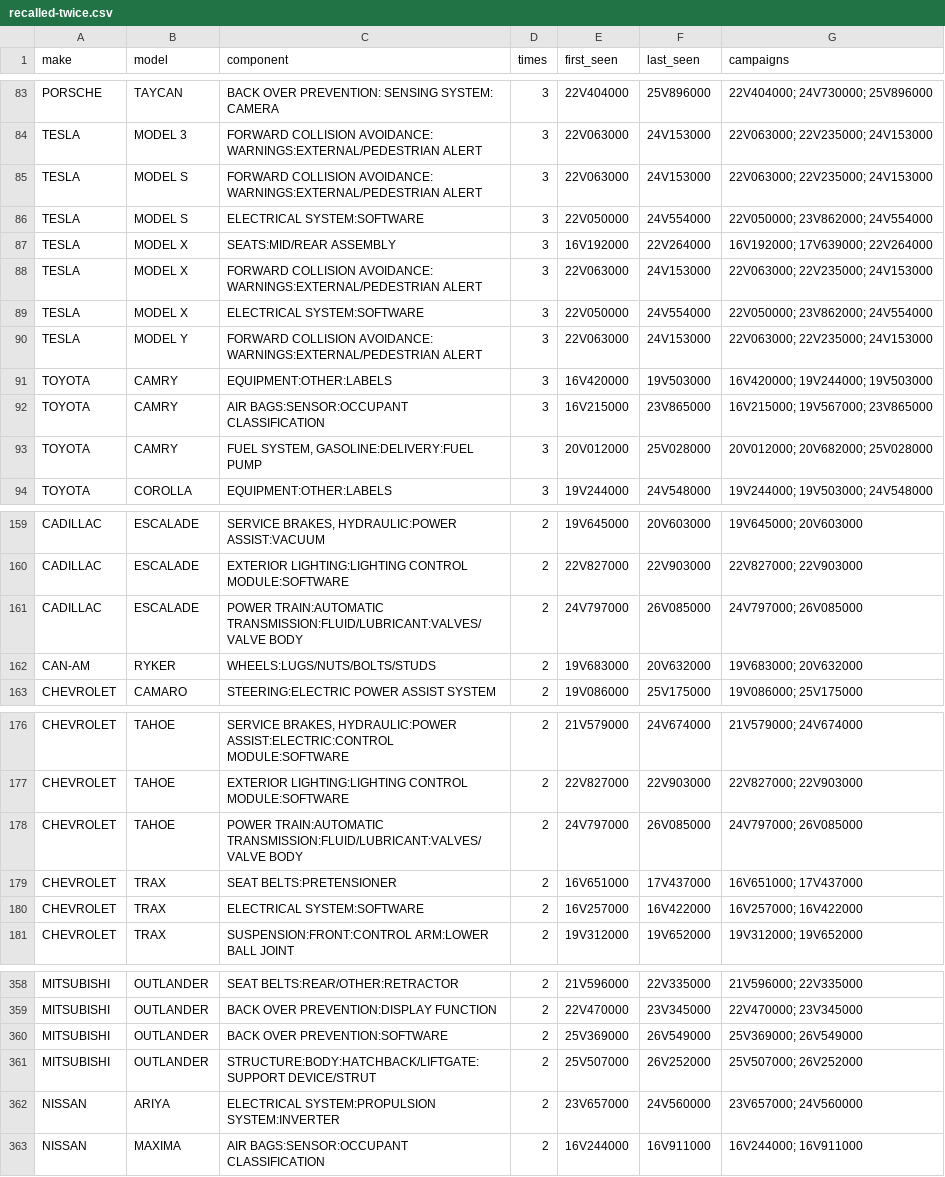
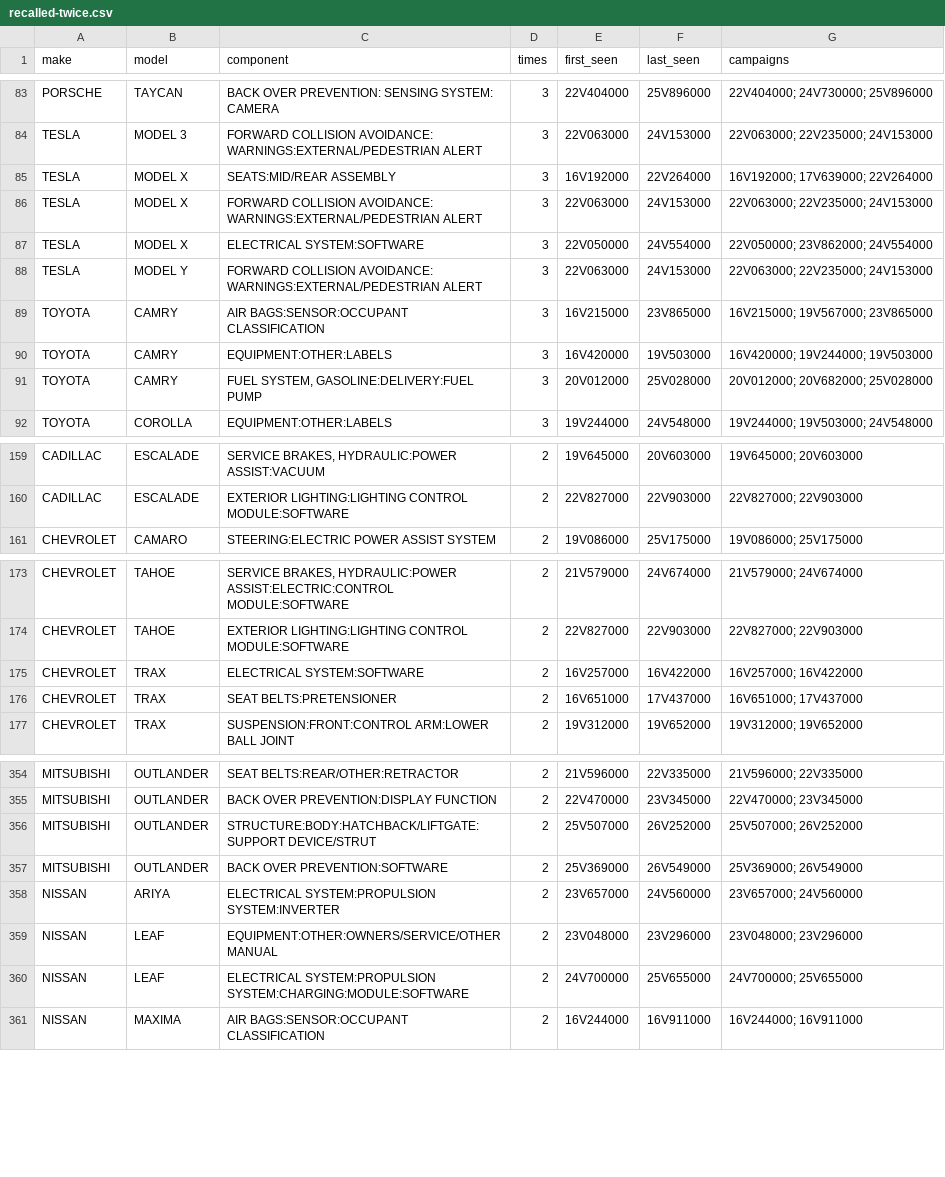
Before and after one commit to multiverseadmin/carsmultiverse-open-data, a CSV file: data/recalled-twice.csv, drawn as a sheet; only a part is shown, gaps mark what is left out; the diff covers the shown part only.

```diff
--- a/data/recalled-twice.csv
+++ b/data/recalled-twice.csv
@@ -84,4 +84,2 @@ PORSCHE,TAYCAN,"BACK OVER PREVENTION: SENSING SYSTEM: CAMERA",3,22V404000,25V896
 TESLA,"MODEL 3","FORWARD COLLISION AVOIDANCE: WARNINGS:EXTERNAL/PEDESTRIAN ALERT",3,22V063000,24V153000,"22V063000; 22V235000; 24V153000"
-TESLA,"MODEL S","FORWARD COLLISION AVOIDANCE: WARNINGS:EXTERNAL/PEDESTRIAN ALERT",3,22V063000,24V153000,"22V063000; 22V235000; 24V153000"
-TESLA,"MODEL S","ELECTRICAL SYSTEM:SOFTWARE",3,22V050000,24V554000,"22V050000; 23V862000; 24V554000"
 TESLA,"MODEL X","SEATS:MID/REAR ASSEMBLY",3,16V192000,22V264000,"16V192000; 17V639000; 22V264000"
@@ -90,4 +88,4 @@ TESLA,"MODEL X","ELECTRICAL SYSTEM:SOFTWARE",3,22V050000,24V554000,"22V050000; 2
 TESLA,"MODEL Y","FORWARD COLLISION AVOIDANCE: WARNINGS:EXTERNAL/PEDESTRIAN ALERT",3,22V063000,24V153000,"22V063000; 22V235000; 24V153000"
+TOYOTA,CAMRY,"AIR BAGS:SENSOR:OCCUPANT CLASSIFICATION",3,16V215000,23V865000,"16V215000; 19V567000; 23V865000"
 TOYOTA,CAMRY,EQUIPMENT:OTHER:LABELS,3,16V420000,19V503000,"16V420000; 19V244000; 19V503000"
-TOYOTA,CAMRY,"AIR BAGS:SENSOR:OCCUPANT CLASSIFICATION",3,16V215000,23V865000,"16V215000; 19V567000; 23V865000"
 TOYOTA,CAMRY,"FUEL SYSTEM, GASOLINE:DELIVERY:FUEL PUMP",3,20V012000,25V028000,"20V012000; 20V682000; 25V028000"
@@ -160,4 +160,2 @@ CADILLAC,ESCALADE,"SERVICE BRAKES, HYDRAULIC:POWER ASSIST:VACUUM",2,19V645000,20
 CADILLAC,ESCALADE,"EXTERIOR LIGHTING:LIGHTING CONTROL MODULE:SOFTWARE",2,22V827000,22V903000,"22V827000; 22V903000"
-CADILLAC,ESCALADE,"POWER TRAIN:AUTOMATIC TRANSMISSION:FLUID/LUBRICANT:VALVES/VALVE BODY",2,24V797000,26V085000,"24V797000; 26V085000"
-CAN-AM,RYKER,WHEELS:LUGS/NUTS/BOLTS/STUDS,2,19V683000,20V632000,"19V683000; 20V632000"
 CHEVROLET,CAMARO,"STEERING:ELECTRIC POWER ASSIST SYSTEM",2,19V086000,25V175000,"19V086000; 25V175000"
@@ -177,5 +174,4 @@ CHEVROLET,TAHOE,"SERVICE BRAKES, HYDRAULIC:POWER ASSIST:ELECTRIC:CONTROL MODULE:
 CHEVROLET,TAHOE,"EXTERIOR LIGHTING:LIGHTING CONTROL MODULE:SOFTWARE",2,22V827000,22V903000,"22V827000; 22V903000"
-CHEVROLET,TAHOE,"POWER TRAIN:AUTOMATIC TRANSMISSION:FLUID/LUBRICANT:VALVES/VALVE BODY",2,24V797000,26V085000,"24V797000; 26V085000"
+CHEVROLET,TRAX,"ELECTRICAL SYSTEM:SOFTWARE",2,16V257000,16V422000,"16V257000; 16V422000"
 CHEVROLET,TRAX,"SEAT BELTS:PRETENSIONER",2,16V651000,17V437000,"16V651000; 17V437000"
-CHEVROLET,TRAX,"ELECTRICAL SYSTEM:SOFTWARE",2,16V257000,16V422000,"16V257000; 16V422000"
 CHEVROLET,TRAX,"SUSPENSION:FRONT:CONTROL ARM:LOWER BALL JOINT",2,19V312000,19V652000,"19V312000; 19V652000"
@@ -359,5 +355,7 @@ MITSUBISHI,OUTLANDER,"SEAT BELTS:REAR/OTHER:RETRACTOR",2,21V596000,22V335000,"21
 MITSUBISHI,OUTLANDER,"BACK OVER PREVENTION:DISPLAY FUNCTION",2,22V470000,23V345000,"22V470000; 23V345000"
+MITSUBISHI,OUTLANDER,"STRUCTURE:BODY:HATCHBACK/LIFTGATE:SUPPORT DEVICE/STRUT",2,25V507000,26V252000,"25V507000; 26V252000"
 MITSUBISHI,OUTLANDER,"BACK OVER PREVENTION:SOFTWARE",2,25V369000,26V549000,"25V369000; 26V549000"
-MITSUBISHI,OUTLANDER,"STRUCTURE:BODY:HATCHBACK/LIFTGATE:SUPPORT DEVICE/STRUT",2,25V507000,26V252000,"25V507000; 26V252000"
 NISSAN,ARIYA,"ELECTRICAL SYSTEM:PROPULSION SYSTEM:INVERTER",2,23V657000,24V560000,"23V657000; 24V560000"
+NISSAN,LEAF,"EQUIPMENT:OTHER:OWNERS/SERVICE/OTHER MANUAL",2,23V048000,23V296000,"23V048000; 23V296000"
+NISSAN,LEAF,"ELECTRICAL SYSTEM:PROPULSION SYSTEM:CHARGING:MODULE:SOFTWARE",2,24V700000,25V655000,"24V700000; 25V655000"
 NISSAN,MAXIMA,"AIR BAGS:SENSOR:OCCUPANT CLASSIFICATION",2,16V244000,16V911000,"16V244000; 16V911000"
```
Also changed, not shown: 8 added rows, 5 removed rows, 24 moved rows and 8 edited cells elsewhere in this file, data/campaigns-by-manufacturer.csv, data/netherlands-notification-gap.csv, 21 other files.
